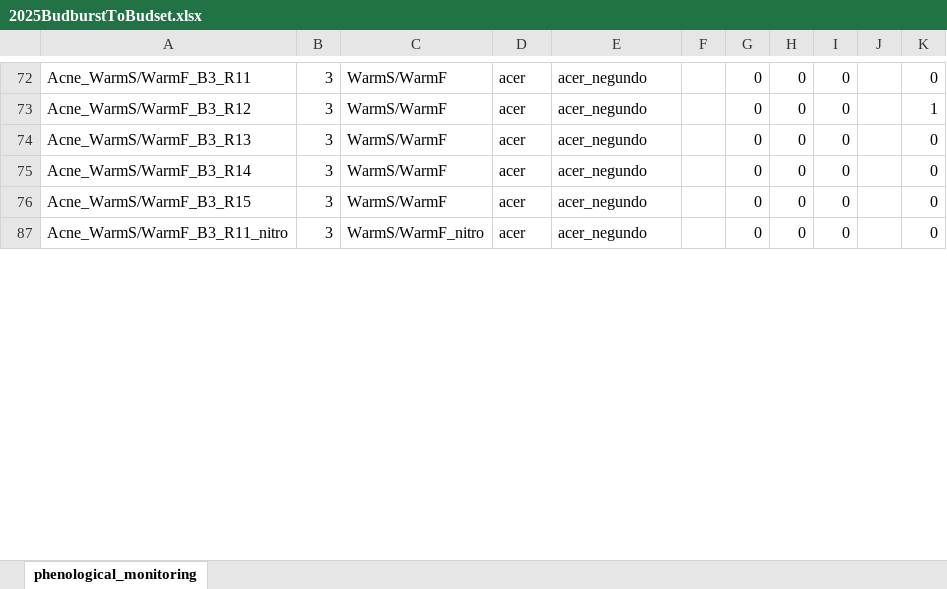
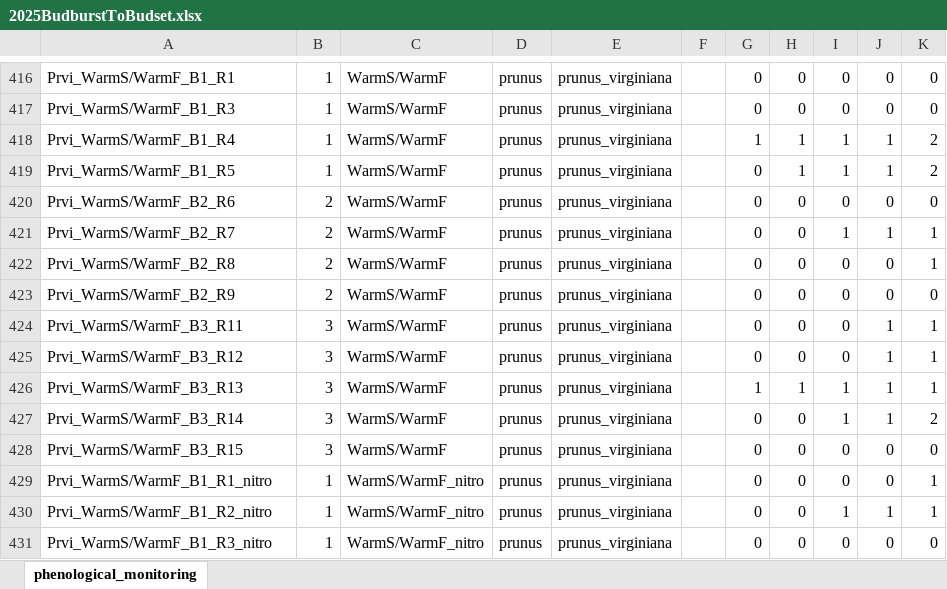
Before and after one commit to christophe-rd/fuelinex, an Excel workbook: data/monitoringPhenology/2025BudburstToBudset.xlsx, sheet phenological_monitoring, drawn as a sheet; only a part is shown, gaps mark what is left out; values as stored, in another font and other column widths than the file's, no borders; table styles not drawn; removed rows and columns are numbered as before the commit, all else as after; the diff covers the shown part only; the diff names each change by its address in the sheet, - before the commit and + after, or states it on an @@ line.

```diff
--- a/data/monitoringPhenology/2025BudburstToBudset.xlsx (sheet phenological_monitoring)
+++ b/data/monitoringPhenology/2025BudburstToBudset.xlsx (sheet phenological_monitoring)
-A416: Acne_WarmS/WarmF_B3_R11
+A416: Prvi_WarmS/WarmF_B1_R1
-B416: 3
+B416: 1
-D416: acer
+D416: prunus
-E416: acer_negundo
+E416: prunus_virginiana
-J416: (empty)
+J416: 0
@@ row 417 unhidden: Prvi_WarmS/WarmF_B1_R3 | 1 | WarmS/WarmF | prunus | prunus_virginiana |  | 0 | 0 | 0 | 0 | 0 @@
@@ row 418 unhidden: Prvi_WarmS/WarmF_B1_R4 | 1 | WarmS/WarmF | prunus | prunus_virginiana |  | 1 | 1 | 1 | 1 | 2 @@
@@ row 419 unhidden: Prvi_WarmS/WarmF_B1_R5 | 1 | WarmS/WarmF | prunus | prunus_virginiana |  | 0 | 1 | 1 | 1 | 2 @@
@@ row 420 unhidden: Prvi_WarmS/WarmF_B2_R6 | 2 | WarmS/WarmF | prunus | prunus_virginiana |  | 0 | 0 | 0 | 0 | 0 @@
@@ row 421 unhidden: Prvi_WarmS/WarmF_B2_R7 | 2 | WarmS/WarmF | prunus | prunus_virginiana |  | 0 | 0 | 1 | 1 | 1 @@
@@ row 422 unhidden: Prvi_WarmS/WarmF_B2_R8 | 2 | WarmS/WarmF | prunus | prunus_virginiana |  | 0 | 0 | 0 | 0 | 1 @@
@@ row 423 unhidden: Prvi_WarmS/WarmF_B2_R9 | 2 | WarmS/WarmF | prunus | prunus_virginiana |  | 0 | 0 | 0 | 0 | 0 @@
-A424: Acne_WarmS/WarmF_B3_R12
+A424: Prvi_WarmS/WarmF_B3_R11
-D424:D425: acer
+D424:D425: prunus
-E424:E425: acer_negundo
+E424:E425: prunus_virginiana
-J424:J425: (empty)
+J424:J425: 1
-A425: Acne_WarmS/WarmF_B3_R13
+A425: Prvi_WarmS/WarmF_B3_R12
-K425: 0
+K425: 1
-row 75: Acne_WarmS/WarmF_B3_R14 | 3 | WarmS/WarmF | acer | acer_negundo |  | 0 | 0 | 0 |  | 0
+row 426: Prvi_WarmS/WarmF_B3_R13 | 3 | WarmS/WarmF | prunus | prunus_virginiana |  | 1 | 1 | 1 | 1 | 1
+row 427: Prvi_WarmS/WarmF_B3_R14 | 3 | WarmS/WarmF | prunus | prunus_virginiana |  | 0 | 0 | 1 | 1 | 2
-A428: Acne_WarmS/WarmF_B3_R15
+A428: Prvi_WarmS/WarmF_B3_R15
-D428: acer
+D428: prunus
-E428: acer_negundo
+E428: prunus_virginiana
-J428: (empty)
+J428: 0
@@ row 429 unhidden: Prvi_WarmS/WarmF_B1_R1_nitro | 1 | WarmS/WarmF_nitro | prunus | prunus_virginiana |  | 0 | 0 | 0 | 0 | 1 @@
@@ row 430 unhidden: Prvi_WarmS/WarmF_B1_R2_nitro | 1 | WarmS/WarmF_nitro | prunus | prunus_virginiana |  | 0 | 0 | 1 | 1 | 1 @@
-A431: Acne_WarmS/WarmF_B3_R11_nitro
+A431: Prvi_WarmS/WarmF_B1_R3_nitro
-B431: 3
+B431: 1
-D431: acer
+D431: prunus
-E431: acer_negundo
+E431: prunus_virginiana
-J431: (empty)
+J431: 0
```
Also changed, not shown: 10 added rows, 10 removed rows, 41 hidden or unhidden rows and 63 edited cells elsewhere in this sheet, hidden cells.
